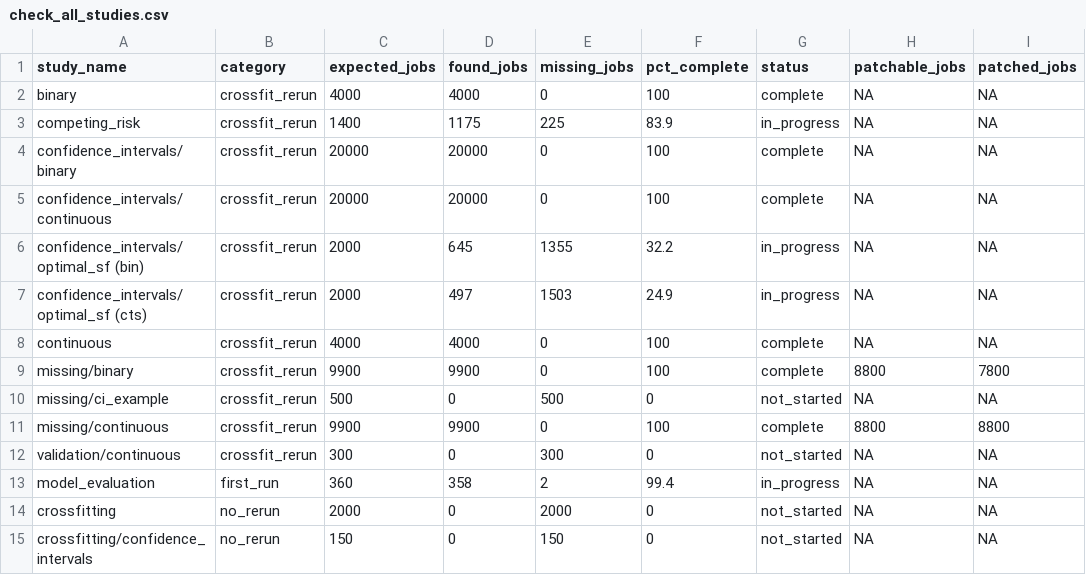
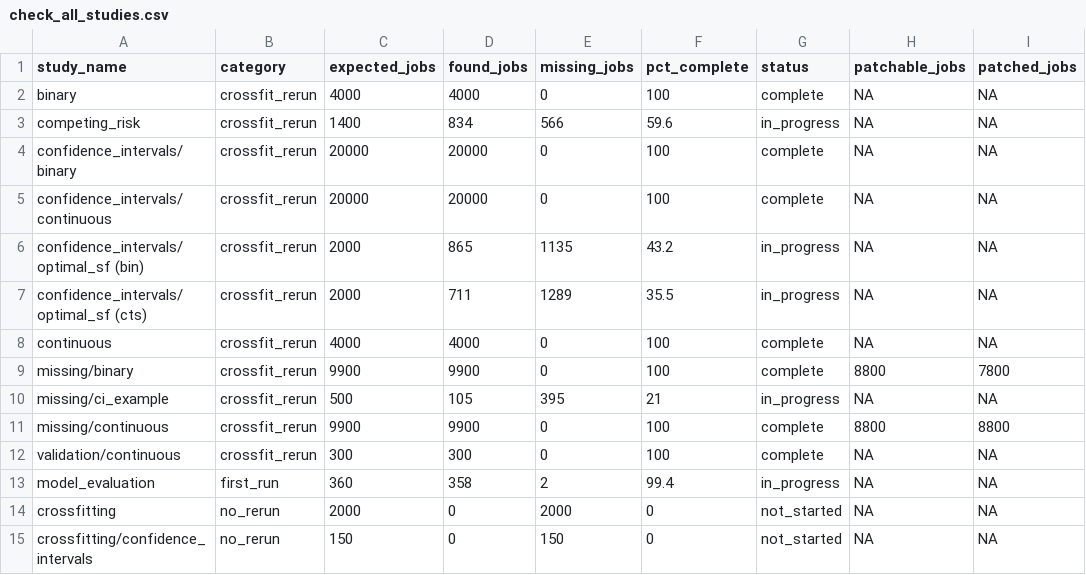
Before and after one commit to evanvogt/drf_sims, a CSV file: check_all_studies.csv, drawn as a sheet; only a part is shown; the diff names each change by its address in the sheet, - before the commit and + after, or states it on an @@ line.

Commit message:
rerun scripts and test patch

```diff
--- a/check_all_studies.csv
+++ b/check_all_studies.csv
-D3 (found_jobs): 1175
+D3 (found_jobs): 834
-E3 (missing_jobs): 225
+E3 (missing_jobs): 566
-F3 (pct_complete): 83.9
+F3 (pct_complete): 59.6
-D6 (found_jobs): 645
+D6 (found_jobs): 865
-E6 (missing_jobs): 1355
+E6 (missing_jobs): 1135
-F6 (pct_complete): 32.2
+F6 (pct_complete): 43.2
-D7 (found_jobs): 497
+D7 (found_jobs): 711
-E7 (missing_jobs): 1503
+E7 (missing_jobs): 1289
-F7 (pct_complete): 24.9
+F7 (pct_complete): 35.5
-D10 (found_jobs): 0
+D10 (found_jobs): 105
-E10 (missing_jobs): 500
+E10 (missing_jobs): 395
-F10 (pct_complete): 0
+F10 (pct_complete): 21
-G10 (status): not_started
+G10 (status): in_progress
-D12 (found_jobs): 0
+D12 (found_jobs): 300
-E12 (missing_jobs): 300
+E12 (missing_jobs): 0
-F12 (pct_complete): 0
+F12 (pct_complete): 100
-G12 (status): not_started
+G12 (status): complete
```
Also changed, not shown: 9 other files.
